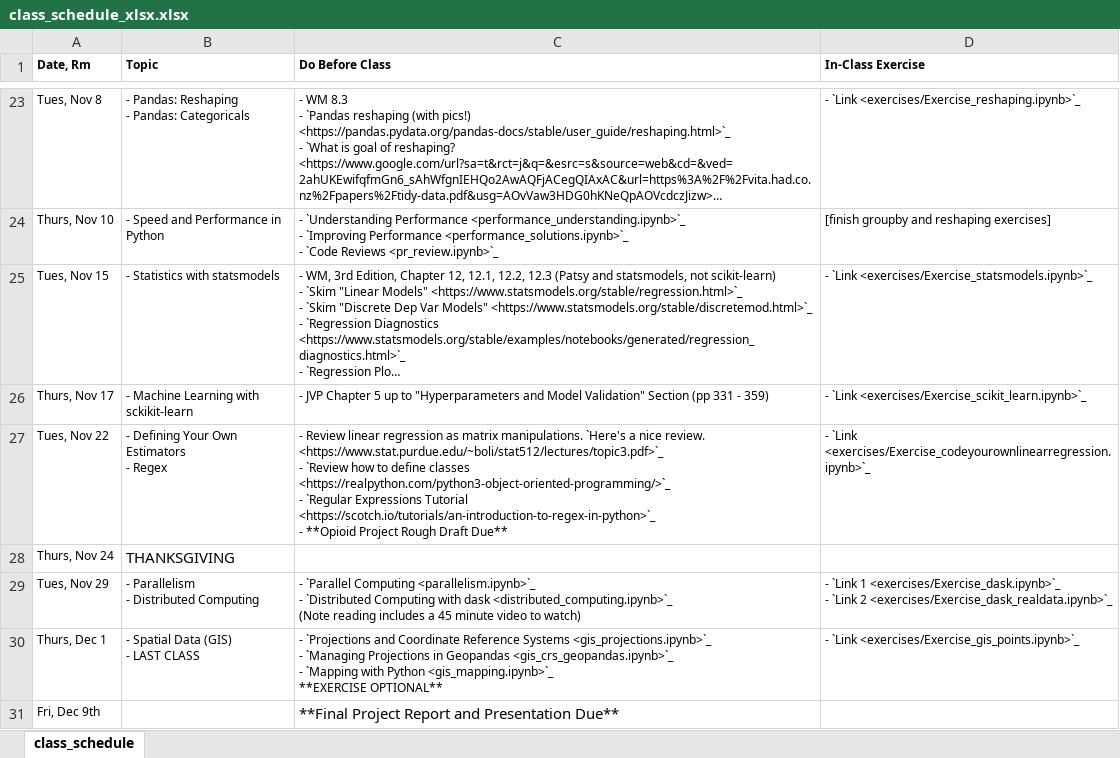
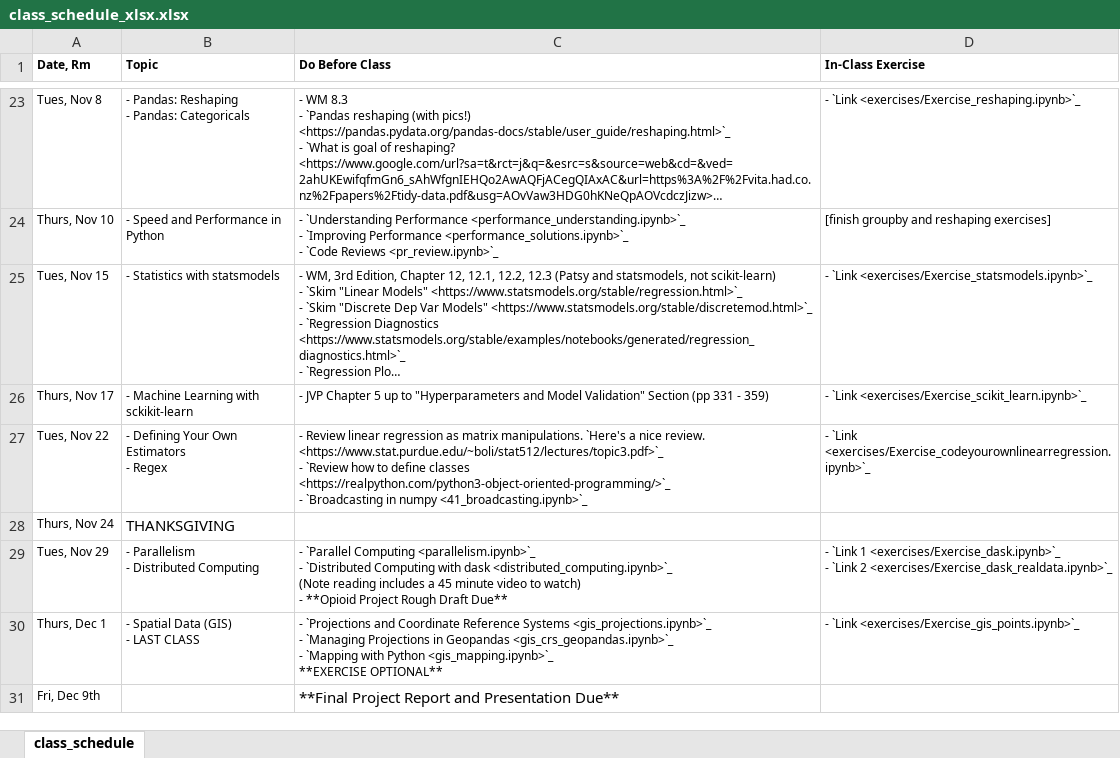
Before and after one commit to nickeubank/practicaldatascience_class, an Excel workbook: source/class_schedule_xlsx.xlsx, sheet class_schedule, drawn as a sheet; only a part is shown, gaps mark what is left out; long unchanged cells end in …; values as stored, in another font and other column widths than the file's, no borders; ↵ is a line break in a cell; the diff names each change by its address in the sheet, - before the commit and + after, or states it on an @@ line.

Commit message:
revise schedule

```diff
--- a/source/class_schedule_xlsx.xlsx (sheet class_schedule)
+++ b/source/class_schedule_xlsx.xlsx (sheet class_schedule)
-C27 (Do Before Class): …<https://realpython.com/python3-object-oriented-programming/>`_ ↵ - `Regular Expressions Tutorial <https://scotch.io/tutorials/an-introduction-to-regex-in-python>`_ ↵ - **Opioid Project Rough Draft Due**
+C27 (Do Before Class): …<https://realpython.com/python3-object-oriented-programming/>`_ ↵ - `Broadcasting in numpy <41_broadcasting.ipynb>`_
-C29 (Do Before Class): …to watch)
+C29 (Do Before Class): …to watch) ↵ - **Opioid Project Rough Draft Due**
```
Also changed, not shown: 6 other files.
